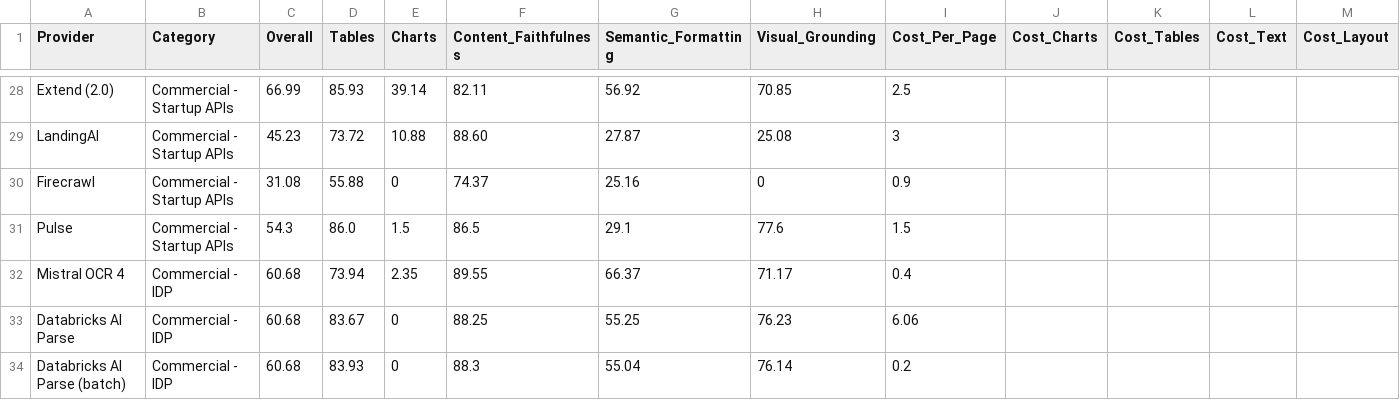
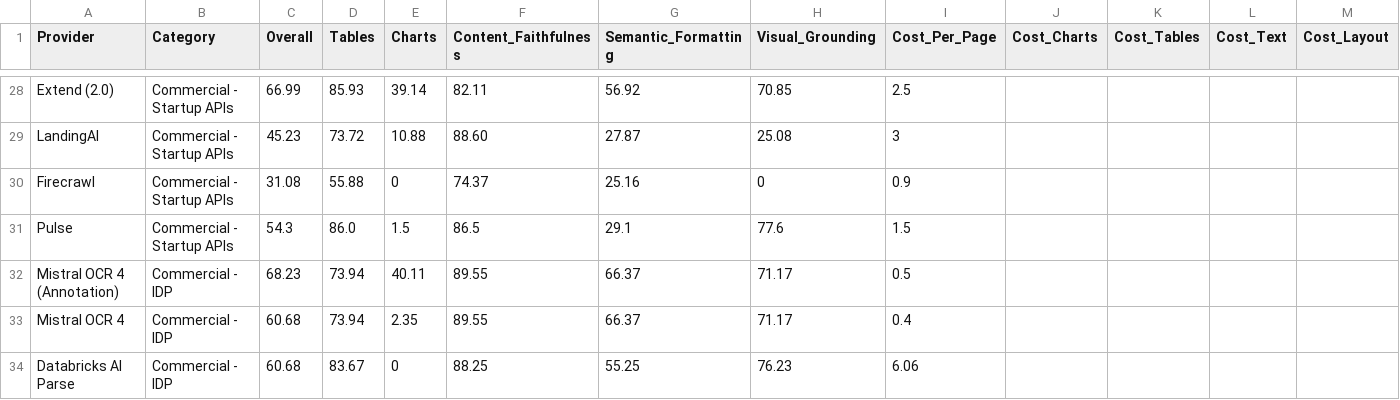
Before and after one commit to Firas013/ArabicFinBench, a CSV file: leaderboard.csv, drawn as a sheet; only a part is shown, gaps mark what is left out; the shorter side is filled out with more unchanged rows; rows hold the shown columns only; the diff names each change by its address in the sheet, - before the commit and + after, or states it on an @@ line.

Commit message:
Add mistral_ocr_4_annotation pipeline for chart transcription (#60)
Adds mistral_ocr_4_annotation, a Document AI / annotation variant of the mistral_ocr_4 pipeline. It sends bbox_annotation_format with the /v1/ocr request so Mistral's vision model transcribes each extracted figure's underlying data; normalize() splices that data table into the page markdown in place of the opaque image placeholder, so chart data reaches the scorer. The bbox_annotation flag defaults off, so mistral_ocr_4 is byte-identical; annotation mode is billed at the higher $5/1000 annotated-pages rate. Also adds the extended-benchmark leaderboard row.

```diff
--- a/leaderboard.csv
+++ b/leaderboard.csv
+row 32: Mistral OCR 4 (Annotation) | Commercial - IDP | 68.23 | 73.94 | 40.11 | 89.55 | 66.37 | 71.17 | 0.5
```
Also changed, not shown: 2 other files.
